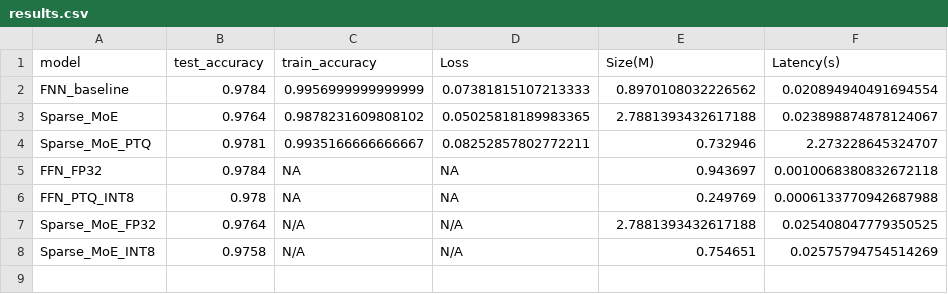
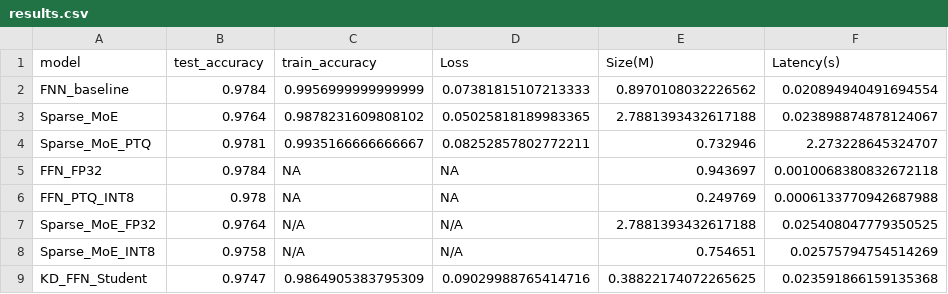
Before and after one commit to Rebiya/LLM-Optimization, a CSV file: experiments/results.csv, drawn as a sheet.

Commit message:
knowledge distillation is applied in MoE as teacher and FNN as student

```diff
--- a/experiments/results.csv
+++ b/experiments/results.csv
@@ -8 +8,2 @@ Sparse_MoE_FP32,0.9764,N/A,N/A,2.7881393432617188,0.025408047779350525
 Sparse_MoE_INT8,0.9758,N/A,N/A,0.754651,0.02575794754514269
+KD_FFN_Student,0.9747,0.9864905383795309,0.09029988765414716,0.38822174072265625,0.023591866159135368
```
Also changed, not shown: 5 other files.
